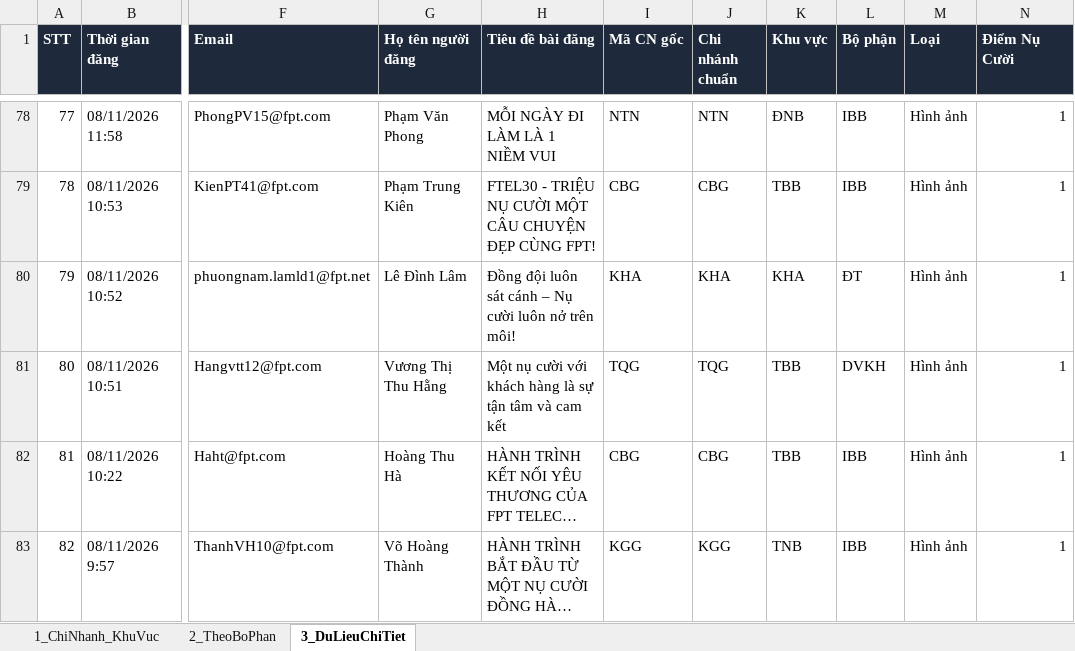
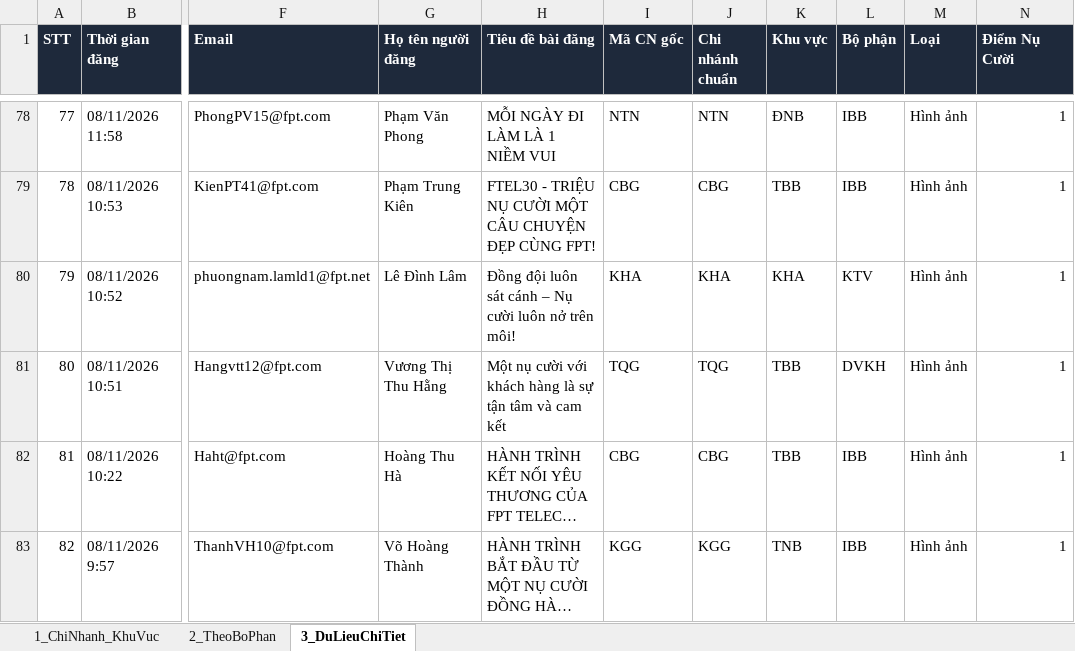
Before and after one commit to tanvuongisme/hopthoigian-ttc, an Excel workbook: Bao_Cao_Nu_Cuoi_TTC.xlsx, sheet 3_DuLieuChiTiet, drawn as a sheet; only a part is shown, gaps mark what is left out; long unchanged cells end in …; values as stored, in another font and other column widths than the file's, no borders; the diff names each change by its address in the sheet, - before the commit and + after, or states it on an @@ line.

```diff
--- a/Bao_Cao_Nu_Cuoi_TTC.xlsx (sheet 3_DuLieuChiTiet)
+++ b/Bao_Cao_Nu_Cuoi_TTC.xlsx (sheet 3_DuLieuChiTiet)
-L80 (Bộ phận): ĐT
+L80 (Bộ phận): KTV
```
Also changed, not shown: sheet 2_TheoBoPhan, 3 other files.
